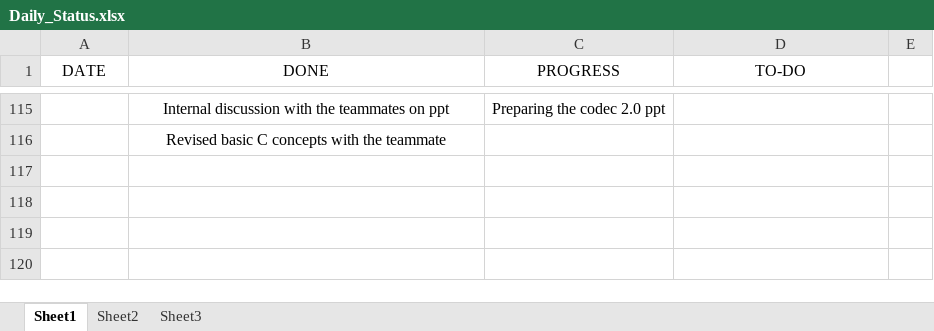
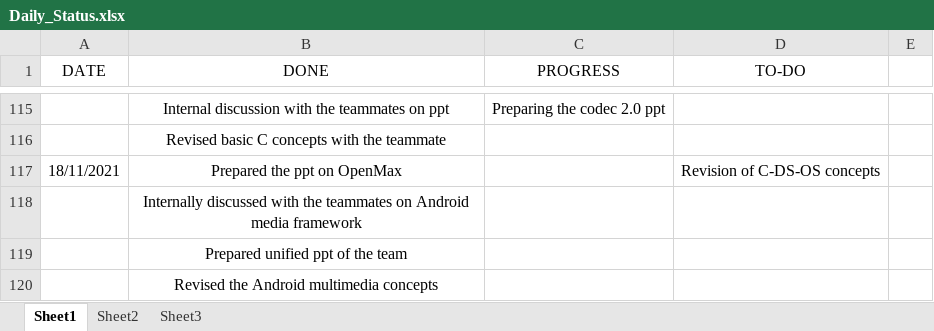
Before and after one commit to hegdeakshaythundersoft/TSHtraining, an Excel workbook: Daily_Status.xlsx, sheet Sheet1, drawn as a sheet; only a part is shown, gaps mark what is left out; values as stored, in another font and other column widths than the file's, no borders; the diff names each change by its address in the sheet, - before the commit and + after, or states it on an @@ line.

Commit message:
Nov 18th - Status

```diff
--- a/Daily_Status.xlsx (sheet Sheet1)
+++ b/Daily_Status.xlsx (sheet Sheet1)
+row 117: 18/11/2021 | Prepared the ppt on OpenMax |  | Revision of C-DS-OS concepts
+row 118:  | Internally discussed with the teammates on Android media framework
+row 119:  | Prepared unified ppt of the team
+row 120:  | Revised the Android multimedia concepts
```
